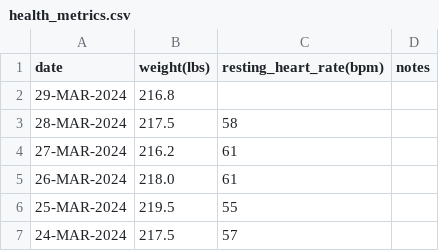
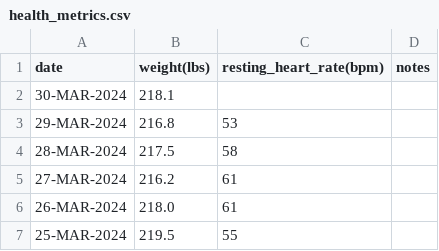
Before and after one commit to EricLeFort/ExerciseLog, a CSV file: data/health_metrics.csv, drawn as a sheet; only a part is shown; the shorter side is filled out with more unchanged rows.

```diff
--- a/data/health_metrics.csv
+++ b/data/health_metrics.csv
@@ -1,3 +1,4 @@
 date,weight(lbs),resting_heart_rate(bpm),notes
-29-MAR-2024,216.8,,""
+30-MAR-2024,218.1,,""
+29-MAR-2024,216.8,53,""
 28-MAR-2024,217.5,58,""
```
Also changed, not shown: data/preds/avg_workout_durations.csv, data/preds/resting_heart_rate_trendline.csv, 52 other files.
